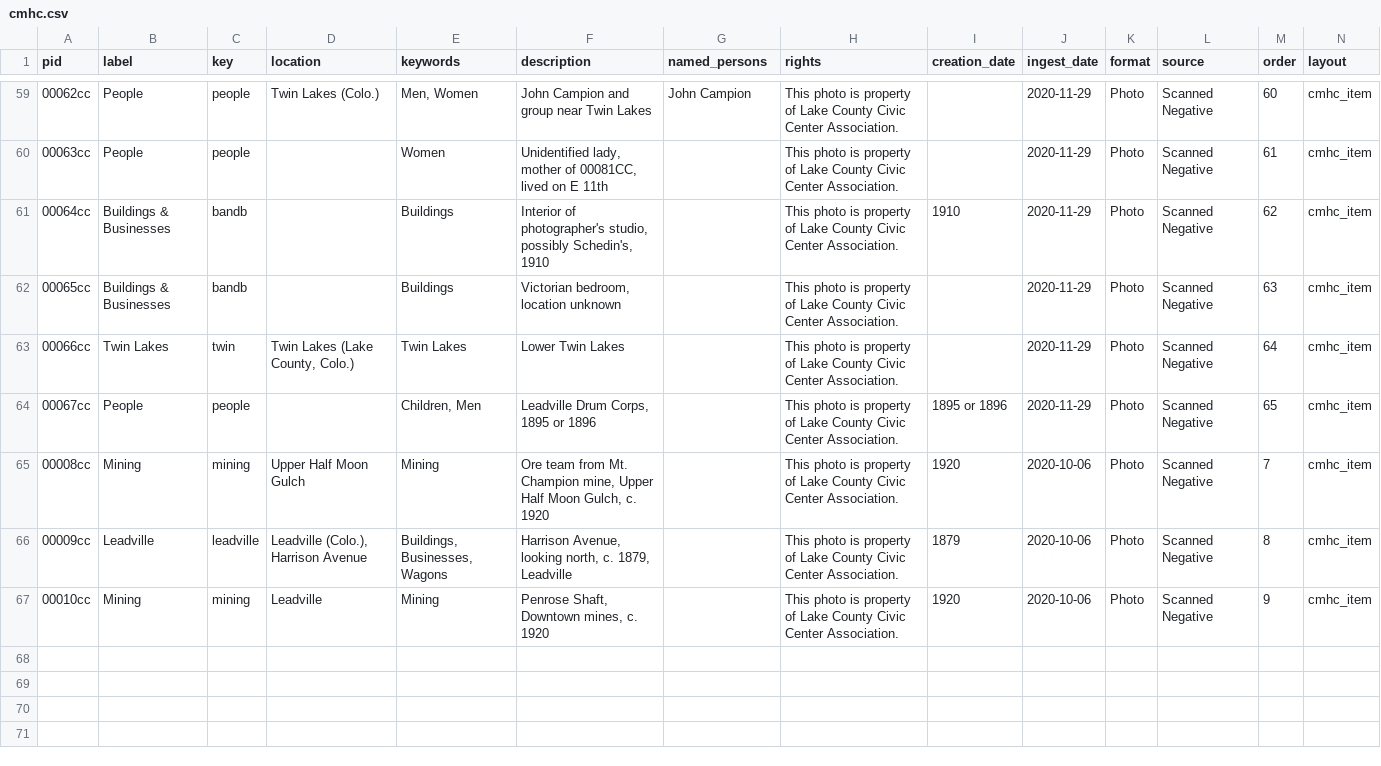
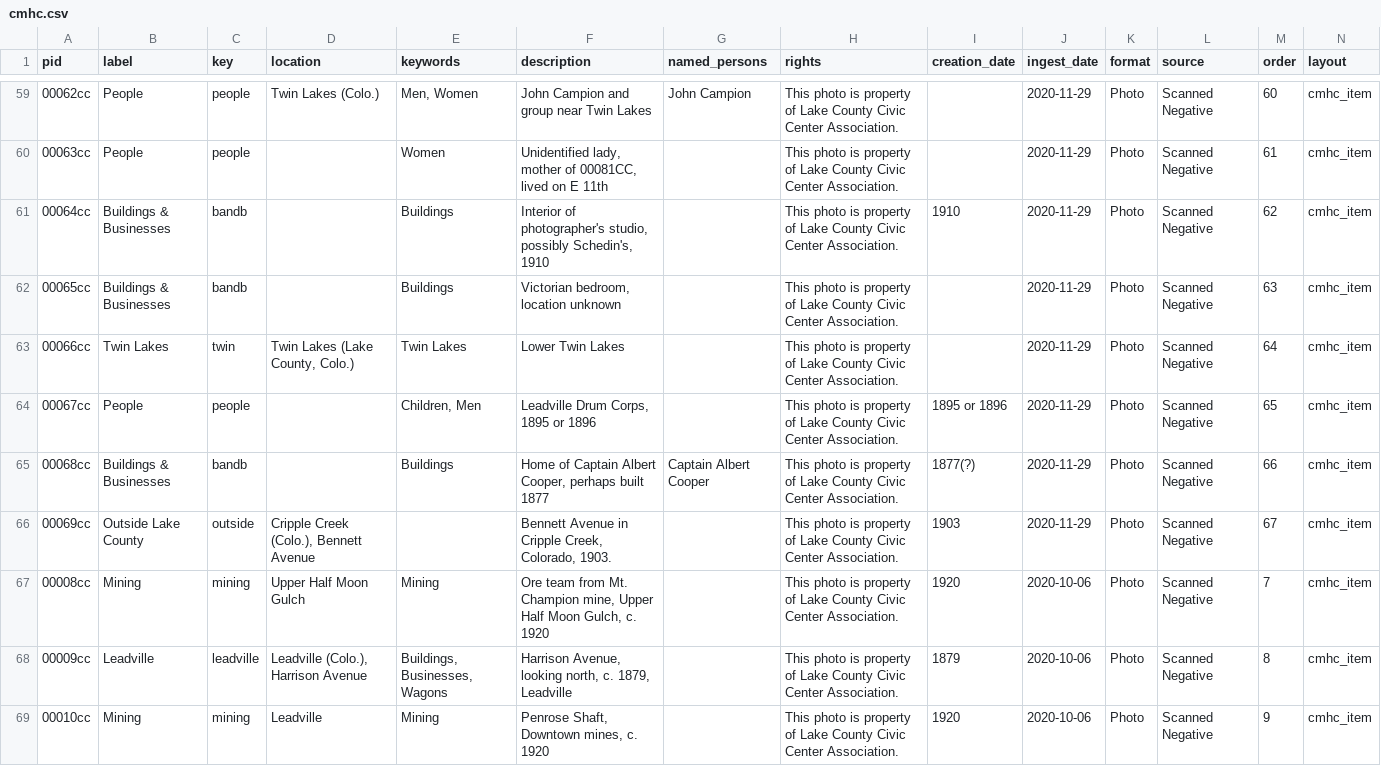
Before and after one commit to lake-county-public-library/cmhc, a CSV file: _data/cmhc.csv, drawn as a sheet; only a part is shown, gaps mark what is left out; rows hold the shown columns only; the diff names each change by its address in the sheet, - before the commit and + after, or states it on an @@ line.

```diff
--- a/_data/cmhc.csv
+++ b/_data/cmhc.csv
+row 65: 00068cc | Buildings & Businesses | bandb |  | Buildings | Home of Captain Albert Cooper, perhaps built 1877 | Captain Albert Cooper | This photo is property of Lake County Civic Center Association. | 1877(?) | 2020-11-29 | Photo | Scanned Negative | 66 | cmhc_item
+row 66: 00069cc | Outside Lake County | outside | Cripple Creek (Colo.), Bennett Avenue |  | Bennett Avenue in Cripple Creek, Colorado, 1903. |  | This photo is property of Lake County Civic Center Association. | 1903 | 2020-11-29 | Photo | Scanned Negative | 67 | cmhc_item
```
Also changed, not shown: 3 other files.
